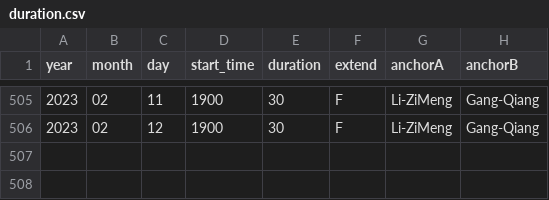
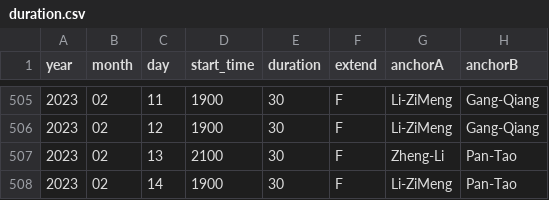
Before and after one commit to xueke114/XinWenLianBo, a CSV file: duration.csv, drawn as a sheet; only a part is shown, gaps mark what is left out; the diff names each change by its address in the sheet, - before the commit and + after, or states it on an @@ line.

Commit message:
提交2023-02-13/14

```diff
--- a/duration.csv
+++ b/duration.csv
+row 507: 2023 | 02 | 13 | 2100 | 30 | F | Zheng-Li | Pan-Tao
+row 508: 2023 | 02 | 14 | 1900 | 30 | F | Li-ZiMeng | Pan-Tao
```
